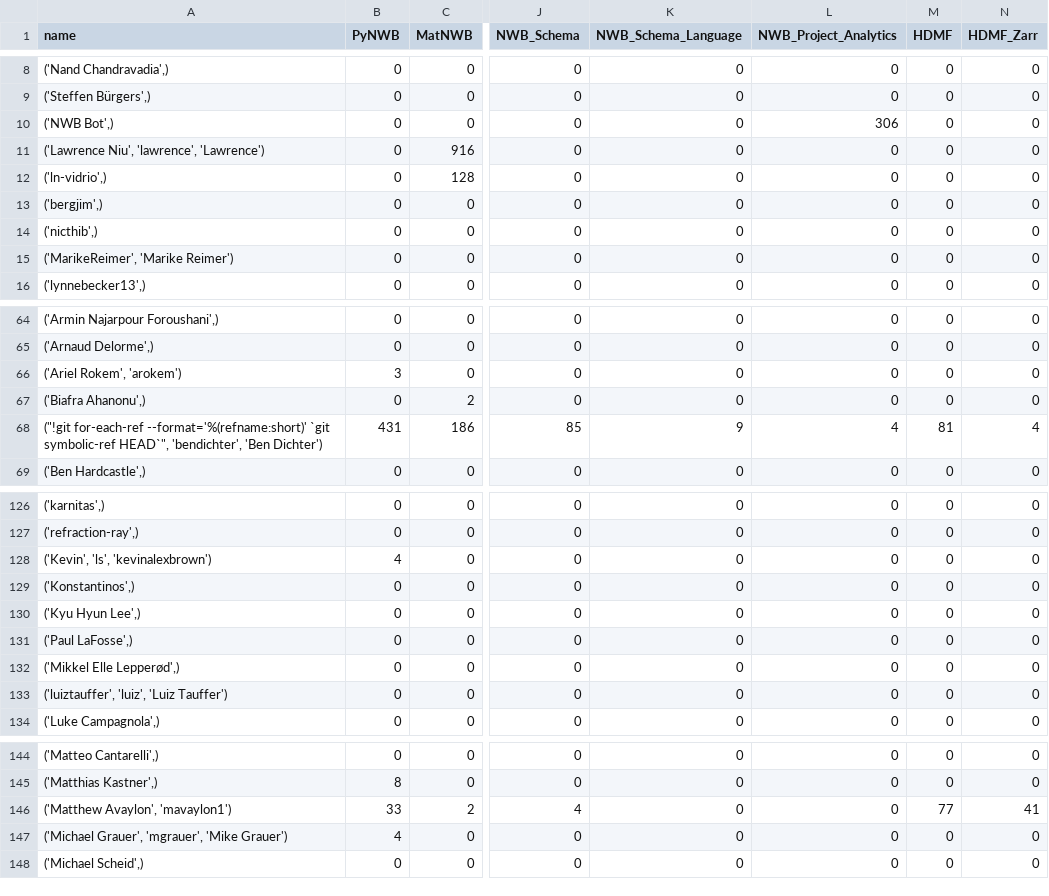
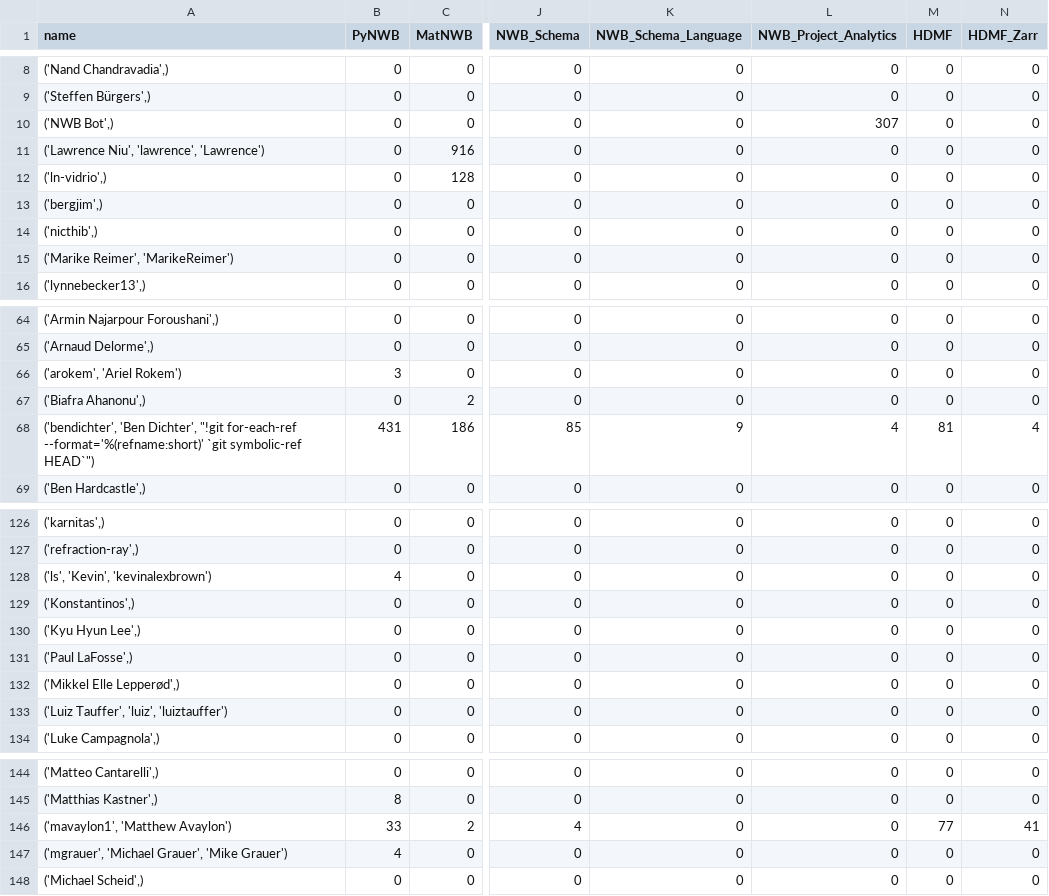
Before and after one commit to NeurodataWithoutBorders/nwb-project-analytics, a TSV file: data/contributors.tsv, drawn as a sheet; only a part is shown, gaps mark what is left out; the diff covers the shown part only; the diff names each change by its address in the sheet, - before the commit and + after, or states it on an @@ line.

```diff
--- a/data/contributors.tsv
+++ b/data/contributors.tsv
-L10 (NWB_Project_Analytics): 306
+L10 (NWB_Project_Analytics): 307
-A15 (name): ('MarikeReimer', 'Marike Reimer')
+A15 (name): ('Marike Reimer', 'MarikeReimer')
-A66 (name): ('Ariel Rokem', 'arokem')
+A66 (name): ('arokem', 'Ariel Rokem')
-A68 (name): ("!git for-each-ref --format='%(refname:short)' `git symbolic-ref HEAD`", 'bendichter', 'Ben Dichter')
+A68 (name): ('bendichter', 'Ben Dichter', "!git for-each-ref --format='%(refname:short)' `git symbolic-ref HEAD`")
-A128 (name): ('Kevin', 'ls', 'kevinalexbrown')
+A128 (name): ('ls', 'Kevin', 'kevinalexbrown')
-A133 (name): ('luiztauffer', 'luiz', 'Luiz Tauffer')
+A133 (name): ('Luiz Tauffer', 'luiz', 'luiztauffer')
-A146 (name): ('Matthew Avaylon', 'mavaylon1')
+A146 (name): ('mavaylon1', 'Matthew Avaylon')
-A147 (name): ('Michael Grauer', 'mgrauer', 'Mike Grauer')
+A147 (name): ('mgrauer', 'Michael Grauer', 'Mike Grauer')
```
Also changed, not shown: 9 edited cells elsewhere in this file, 2 other files.
